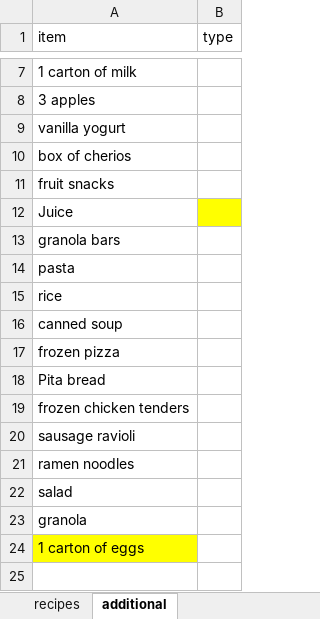
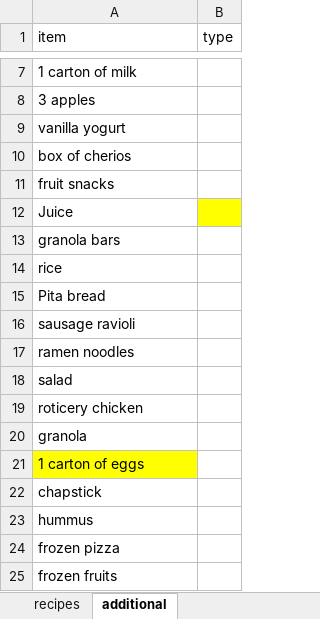
Before and after one commit to ethan-grinberg/meal-plan, an Excel workbook: data/yummy_recipes.xlsx, sheet additional, drawn as a sheet; only a part is shown, gaps mark what is left out; values as stored, in another font and other column widths than the file's, no borders; removed rows and columns are numbered as before the commit, all else as after; the diff names each change by its address in the sheet, - before the commit and + after, or states it on an @@ line.

Commit message:
updated grocery list

```diff
--- a/data/yummy_recipes.xlsx (sheet additional)
+++ b/data/yummy_recipes.xlsx (sheet additional)
-row 14: pasta
-row 16: canned soup
-row 19: frozen chicken tenders
+row 19: roticery chicken
+row 22: chapstick
+row 23: hummus
@@ row 17 moved to row 24: frozen pizza @@
+row 25: frozen fruits
```
Also changed, not shown: sheet all_additional_items, sheet recipes, 3 other files.
